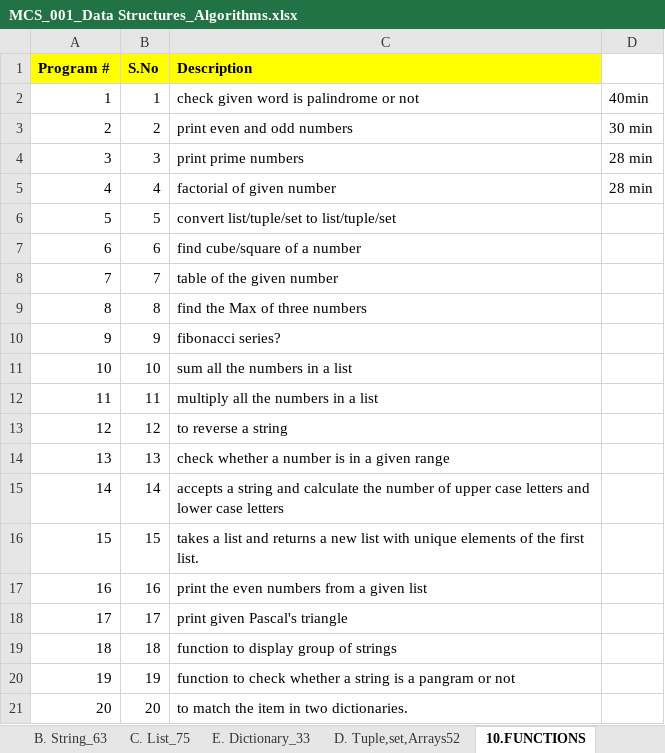
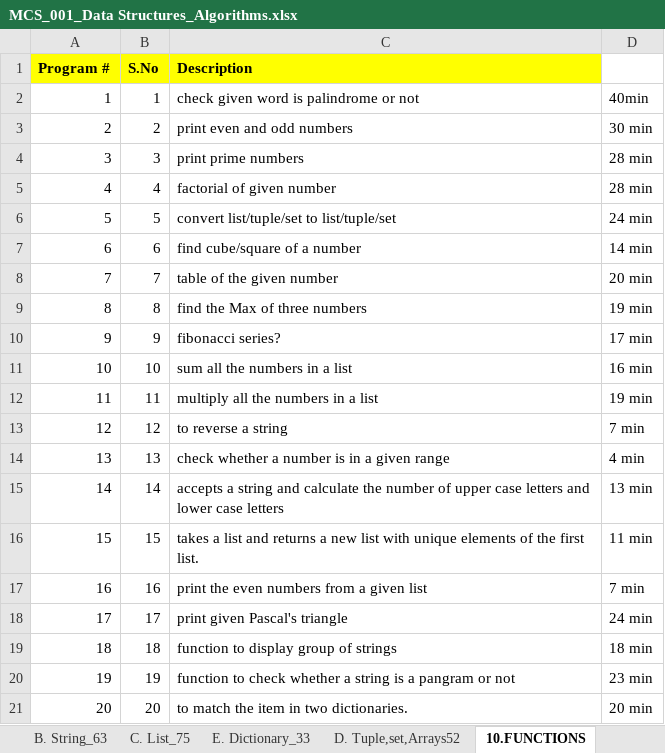
Before and after one commit to alihussainmcs/MCS-Corepython, an Excel workbook: 00_assignment/0. Data structures programs/MCS_001_Data Structures_Algorithms.xlsx, sheet 10.FUNCTIONS, drawn as a sheet; values as stored, in another font and other column widths than the file's, no borders; the diff names each change by its address in the sheet, - before the commit and + after, or states it on an @@ line.

Commit message:
04-01-2022

```diff
--- a/00_assignment/0. Data structures programs/MCS_001_Data Structures_Algorithms.xlsx (sheet 10.FUNCTIONS)
+++ b/00_assignment/0. Data structures programs/MCS_001_Data Structures_Algorithms.xlsx (sheet 10.FUNCTIONS)
-D6: (empty)
+D6: 24 min
-D7: (empty)
+D7: 14 min
-D8: (empty)
+D8: 20 min
-D9: (empty)
+D9: 19 min
-D10: (empty)
+D10: 17 min
-D11: (empty)
+D11: 16 min
-D12: (empty)
+D12: 19 min
-D13: (empty)
+D13: 7 min
-D14: (empty)
+D14: 4 min
-D15: (empty)
+D15: 13 min
-D16: (empty)
+D16: 11 min
-D17: (empty)
+D17: 7 min
-D18: (empty)
+D18: 24 min
-D19: (empty)
+D19: 18 min
-D20: (empty)
+D20: 23 min
-D21: (empty)
+D21: 20 min
```
